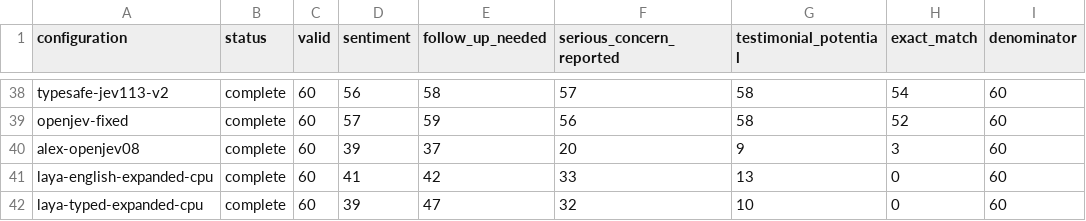
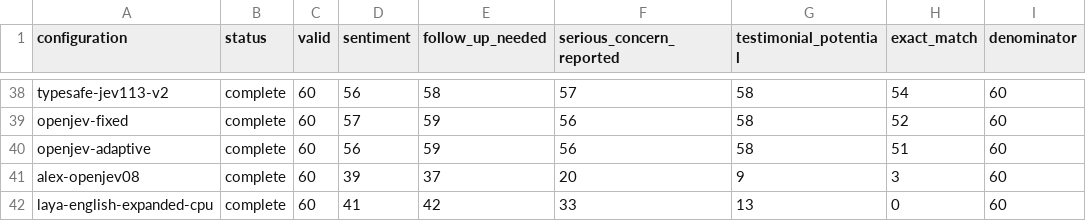
Before and after one commit to adambkovacs/candidate-experience-benchmark, a CSV file: results/comparison/judgment-counts.csv, drawn as a sheet; only a part is shown, gaps mark what is left out; the shorter side is filled out with more unchanged rows; the diff names each change by its address in the sheet, - before the commit and + after, or states it on an @@ line.

Commit message:
Record adaptive OpenJev benchmark and hosted Gemini feasibility

```diff
--- a/results/comparison/judgment-counts.csv
+++ b/results/comparison/judgment-counts.csv
+row 40: openjev-adaptive | complete | 60 | 56 | 59 | 56 | 58 | 51 | 60
```
Also changed, not shown: 15 other files.
